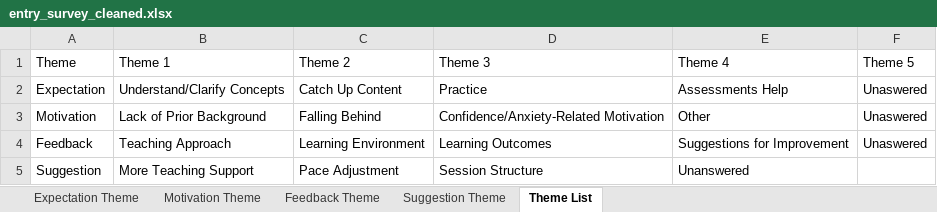
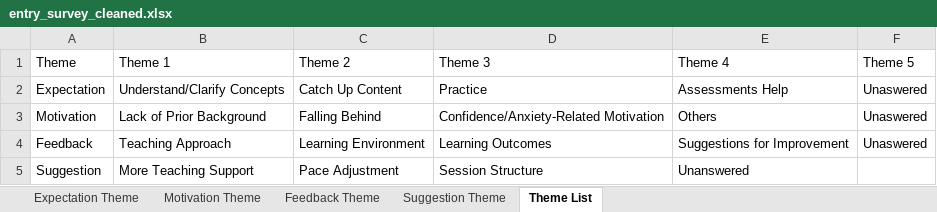
Before and after one commit to pnnhat/Rebound-Classes, an Excel workbook: entry_survey_cleaned.xlsx, sheet Theme List, drawn as a sheet; values as stored, in another font and other column widths than the file's, no borders; the diff names each change by its address in the sheet, - before the commit and + after, or states it on an @@ line.

```diff
--- a/entry_survey_cleaned.xlsx (sheet Theme List)
+++ b/entry_survey_cleaned.xlsx (sheet Theme List)
-E3 (Theme 4): Other
+E3 (Theme 4): Others
```
Also changed, not shown: sheet Motivation Theme, EntrySurvey_JaydenUpdated.xlsx, Project REBOUND Exit Survey_Jayden.xlsx, 8 other files.
